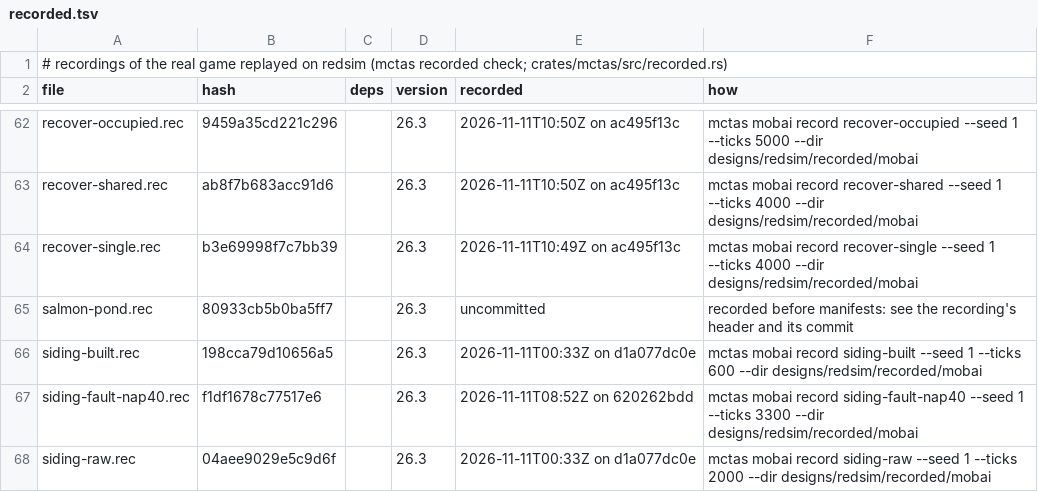
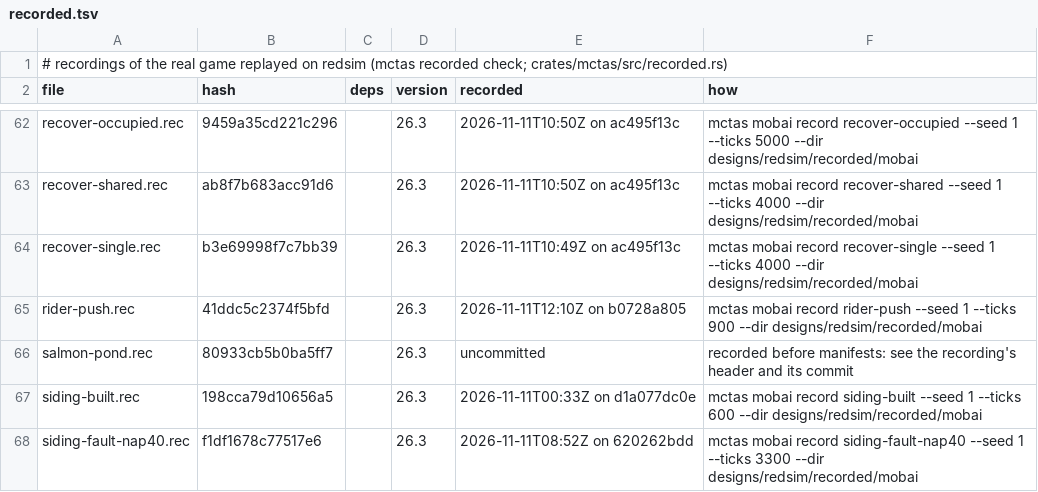
Before and after one commit to vjeux/redstonepedia, a TSV file: designs/redsim/recorded/mobai/recorded.tsv, drawn as a sheet; only a part is shown, gaps mark what is left out; the shorter side is filled out with more unchanged rows.

Commit message:
rider-push bridged (riders following a reaching, a partial or a fallback path in a pressed slope pair: none moves the cart ahead); queue-loop-run's pressed-position path counts and `--exposure-out`
The reviewer's question via ironspec (does a calm rider following a partial path push its
neighbour?), scene rider-push: three slopes down east against a stop, an empty cart at the foot and
a ridden one pressed behind it, night, no hostile, each rider walking to its HOME: R a bed on the
open floor (a reaching path, to the cell over the bed), P a bed boxed in glass with the roof two over
it (the siding's: a partial path), N a HOME in an unloaded chunk (no path to it: MoveToTargetSink's
random fallback, reaching or partial paths toward x 100). 900 ticks, 0 differences; the game's
PATH memories as described (R "reach", P "partial", N the fallback's); the front carts never move
(19.51 throughout) and the three rear carts move identically, tick for tick: no rider's walk touched
the next cart (a pressed slope pair leaves the rider's box ~0.02 short of it). In cart-merge's
overlapping flat pair a calm rider's walk moved both carts at once: the push needs contact, any
followed path (reaching, partial or the fallback's) walks the rider the same way.

queue-loop-run: `calm riders' paths at the pressed positions` (the queue's slots and the stand's,
deep night: following a reaching path / a partial path / no path, rider-ticks; main's integrated
file: 215 / 290 / 6); `--exposure-out FILE`: every exposed rider-tick (game time, slot, offset,
rider, position, streak, panicked within 20 gt, PATH). On main's file (720 cycles) the peak of 3
exposed at once (82 ticks) is the queue's far side + the departure climb + the pocket line (z -2);
the climb alone has 2 at once in 132 ticks, never 3; every other place at most 1.
The fixture's rider probe prints each villager's PATH too. Recorded: rider-push (900).

Tests: mctas test (sim traces 9; 9 pieces) on 4faa7b01a vs 6f1d7f95e: all PASS in 121 s

```diff
--- a/designs/redsim/recorded/mobai/recorded.tsv
+++ b/designs/redsim/recorded/mobai/recorded.tsv
@@ -64,2 +64,3 @@ recover-shared.rec	ab8f7b683acc91d6		26.3	2026-11-11T10:50Z on ac495f13c	mctas m
 recover-single.rec	b3e69998f7c7bb39		26.3	2026-11-11T10:49Z on ac495f13c	mctas mobai record recover-single --seed 1 --ticks 4000 --dir designs/redsim/recorded/mobai
+rider-push.rec	41ddc5c2374f5bfd		26.3	2026-11-11T12:10Z on b0728a805	mctas mobai record rider-push --seed 1 --ticks 900 --dir designs/redsim/recorded/mobai
 salmon-pond.rec	80933cb5b0ba5ff7		26.3	uncommitted	recorded before manifests: see the recording's header and its commit
```
Also changed, not shown: 4 other files.
